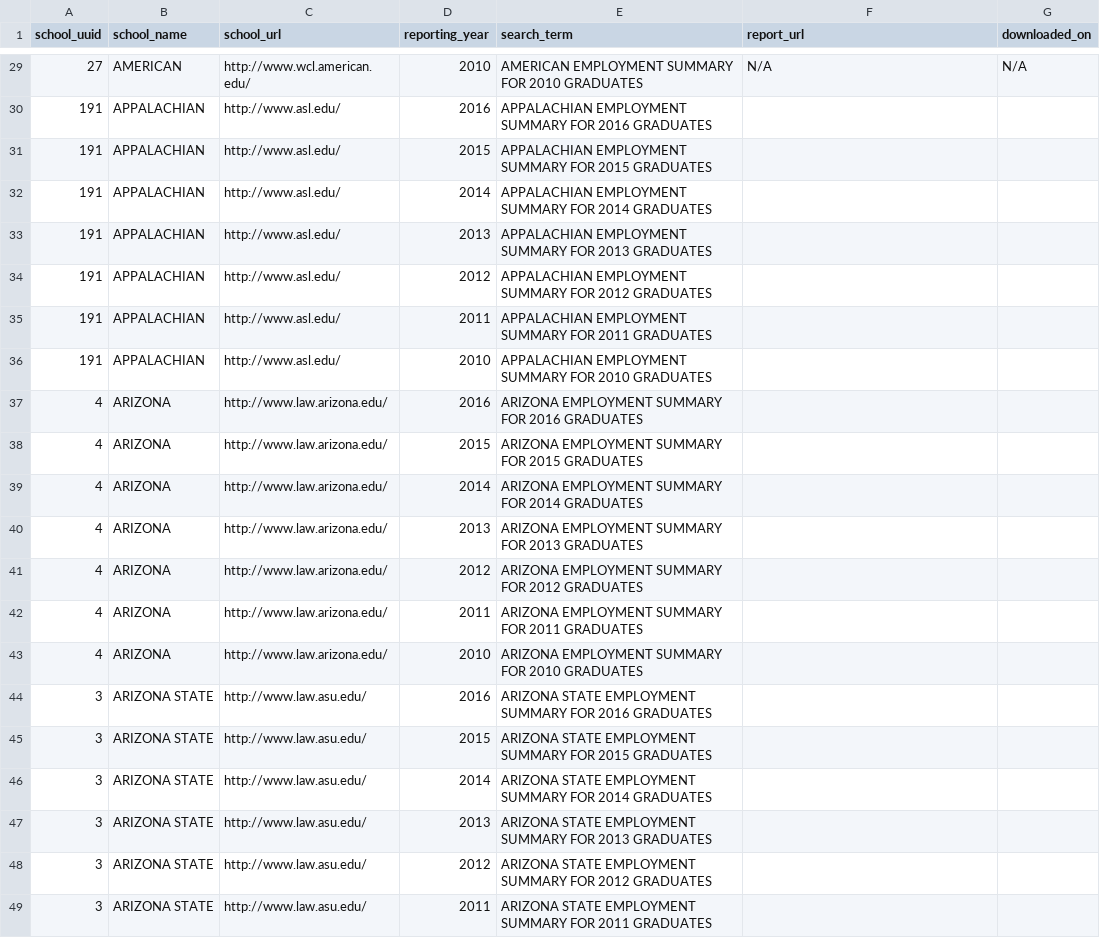
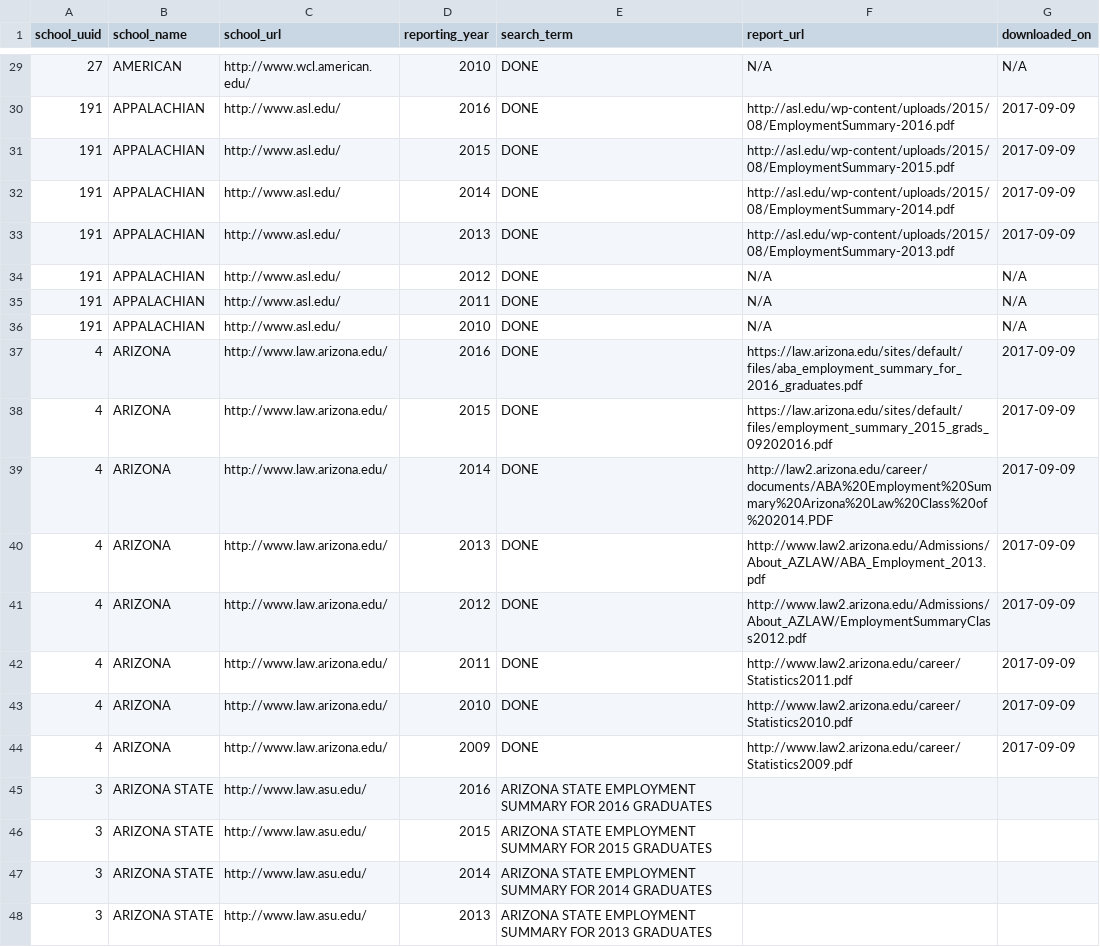
Before and after one commit to data-creative/aba-employment-summary-reports-archive, a CSV file: school-hosted/report-sources.csv, drawn as a sheet; only a part is shown, gaps mark what is left out; the shorter side is filled out with more unchanged rows; the diff covers the shown part only.

Commit message:
Appalachain, Arizona

```diff
--- a/school-hosted/report-sources.csv
+++ b/school-hosted/report-sources.csv
@@ -29,16 +29,17 @@ school_uuid,school_name,school_url,reporting_year,search_term,report_url,downloa
-27,AMERICAN,http://www.wcl.american.edu/,2010,AMERICAN EMPLOYMENT SUMMARY FOR 2010 GRADUATES,N/A,N/A
-191,APPALACHIAN,http://www.asl.edu/,2016,APPALACHIAN EMPLOYMENT SUMMARY FOR 2016 GRADUATES,,
-191,APPALACHIAN,http://www.asl.edu/,2015,APPALACHIAN EMPLOYMENT SUMMARY FOR 2015 GRADUATES,,
-191,APPALACHIAN,http://www.asl.edu/,2014,APPALACHIAN EMPLOYMENT SUMMARY FOR 2014 GRADUATES,,
-191,APPALACHIAN,http://www.asl.edu/,2013,APPALACHIAN EMPLOYMENT SUMMARY FOR 2013 GRADUATES,,
-191,APPALACHIAN,http://www.asl.edu/,2012,APPALACHIAN EMPLOYMENT SUMMARY FOR 2012 GRADUATES,,
-191,APPALACHIAN,http://www.asl.edu/,2011,APPALACHIAN EMPLOYMENT SUMMARY FOR 2011 GRADUATES,,
-191,APPALACHIAN,http://www.asl.edu/,2010,APPALACHIAN EMPLOYMENT SUMMARY FOR 2010 GRADUATES,,
-4,ARIZONA,http://www.law.arizona.edu/,2016,ARIZONA EMPLOYMENT SUMMARY FOR 2016 GRADUATES,,
-4,ARIZONA,http://www.law.arizona.edu/,2015,ARIZONA EMPLOYMENT SUMMARY FOR 2015 GRADUATES,,
-4,ARIZONA,http://www.law.arizona.edu/,2014,ARIZONA EMPLOYMENT SUMMARY FOR 2014 GRADUATES,,
-4,ARIZONA,http://www.law.arizona.edu/,2013,ARIZONA EMPLOYMENT SUMMARY FOR 2013 GRADUATES,,
-4,ARIZONA,http://www.law.arizona.edu/,2012,ARIZONA EMPLOYMENT SUMMARY FOR 2012 GRADUATES,,
-4,ARIZONA,http://www.law.arizona.edu/,2011,ARIZONA EMPLOYMENT SUMMARY FOR 2011 GRADUATES,,
-4,ARIZONA,http://www.law.arizona.edu/,2010,ARIZONA EMPLOYMENT SUMMARY FOR 2010 GRADUATES,,
+27,AMERICAN,http://www.wcl.american.edu/,2010,DONE,N/A,N/A
+191,APPALACHIAN,http://www.asl.edu/,2016,DONE,http://asl.edu/wp-content/uploads/2015/08/EmploymentSummary-2016.pdf,2017-09-09
+191,APPALACHIAN,http://www.asl.edu/,2015,DONE,http://asl.edu/wp-content/uploads/2015/08/EmploymentSummary-2015.pdf,2017-09-09
+191,APPALACHIAN,http://www.asl.edu/,2014,DONE,http://asl.edu/wp-content/uploads/2015/08/EmploymentSummary-2014.pdf,2017-09-09
+191,APPALACHIAN,http://www.asl.edu/,2013,DONE,http://asl.edu/wp-content/uploads/2015/08/EmploymentSummary-2013.pdf,2017-09-09
+191,APPALACHIAN,http://www.asl.edu/,2012,DONE,N/A,N/A
+191,APPALACHIAN,http://www.asl.edu/,2011,DONE,N/A,N/A
+191,APPALACHIAN,http://www.asl.edu/,2010,DONE,N/A,N/A
+4,ARIZONA,http://www.law.arizona.edu/,2016,DONE,https://law.arizona.edu/sites/default/files/aba_employment_summary_for_2016_graduates.pdf,2017-09-09
+4,ARIZONA,http://www.law.arizona.edu/,2015,DONE,https://law.arizona.edu/sites/default/files/employment_summary_2015_grads_09202016.pdf,2017-09-09
+4,ARIZONA,http://www.law.arizona.edu/,2014,DONE,http://law2.arizona.edu/career/documents/ABA%20Employment%20Summary%20Arizona%20Law%20Class%20of%202014.PDF,2017-09-09
+4,ARIZONA,http://www.law.arizona.edu/,2013,DONE,http://www.law2.arizona.edu/Admissions/About_AZLAW/ABA_Employment_2013.pdf,2017-09-09
+4,ARIZONA,http://www.law.arizona.edu/,2012,DONE,http://www.law2.arizona.edu/Admissions/About_AZLAW/EmploymentSummaryClass2012.pdf,2017-09-09
+4,ARIZONA,http://www.law.arizona.edu/,2011,DONE,http://www.law2.arizona.edu/career/Statistics2011.pdf,2017-09-09
+4,ARIZONA,http://www.law.arizona.edu/,2010,DONE,http://www.law2.arizona.edu/career/Statistics2010.pdf,2017-09-09
+4,ARIZONA,http://www.law.arizona.edu/,2009,DONE,http://www.law2.arizona.edu/career/Statistics2009.pdf,2017-09-09
 3,ARIZONA STATE,http://www.law.asu.edu/,2016,ARIZONA STATE EMPLOYMENT SUMMARY FOR 2016 GRADUATES,,
```
Also changed, not shown: 27 edited cells elsewhere in this file, 12 other files.
